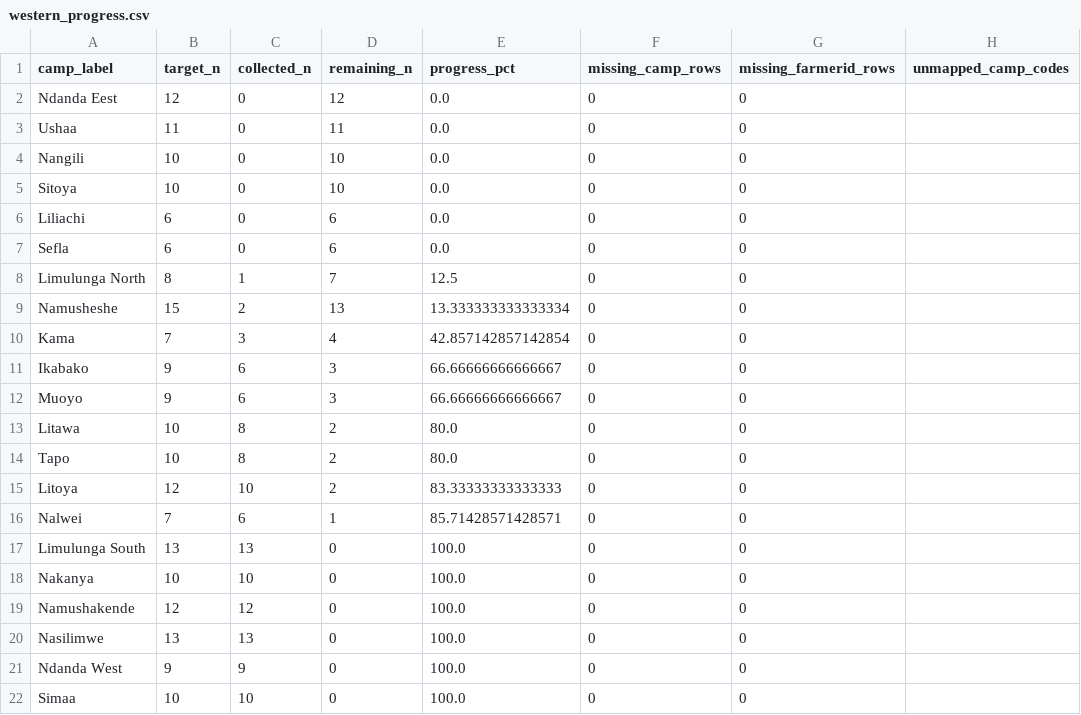
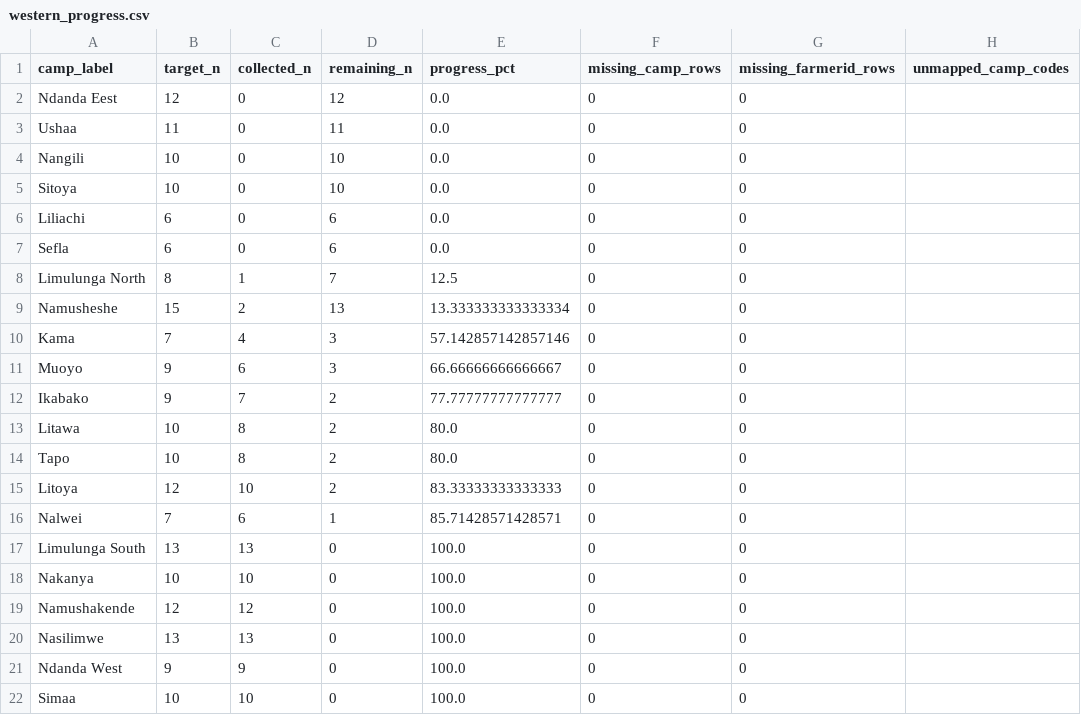
Before and after one commit to Ryota-uni/kobo_update, a CSV file: docs/western_progress.csv, drawn as a sheet.

```diff
--- a/docs/western_progress.csv
+++ b/docs/western_progress.csv
@@ -9,5 +9,5 @@ Limulunga North,8,1,7,12.5,0,0,
 Namusheshe,15,2,13,13.333333333333334,0,0,
-Kama,7,3,4,42.857142857142854,0,0,
-Ikabako,9,6,3,66.66666666666667,0,0,
+Kama,7,4,3,57.142857142857146,0,0,
 Muoyo,9,6,3,66.66666666666667,0,0,
+Ikabako,9,7,2,77.77777777777777,0,0,
 Litawa,10,8,2,80.0,0,0,
```
Also changed, not shown: 2 other files.
